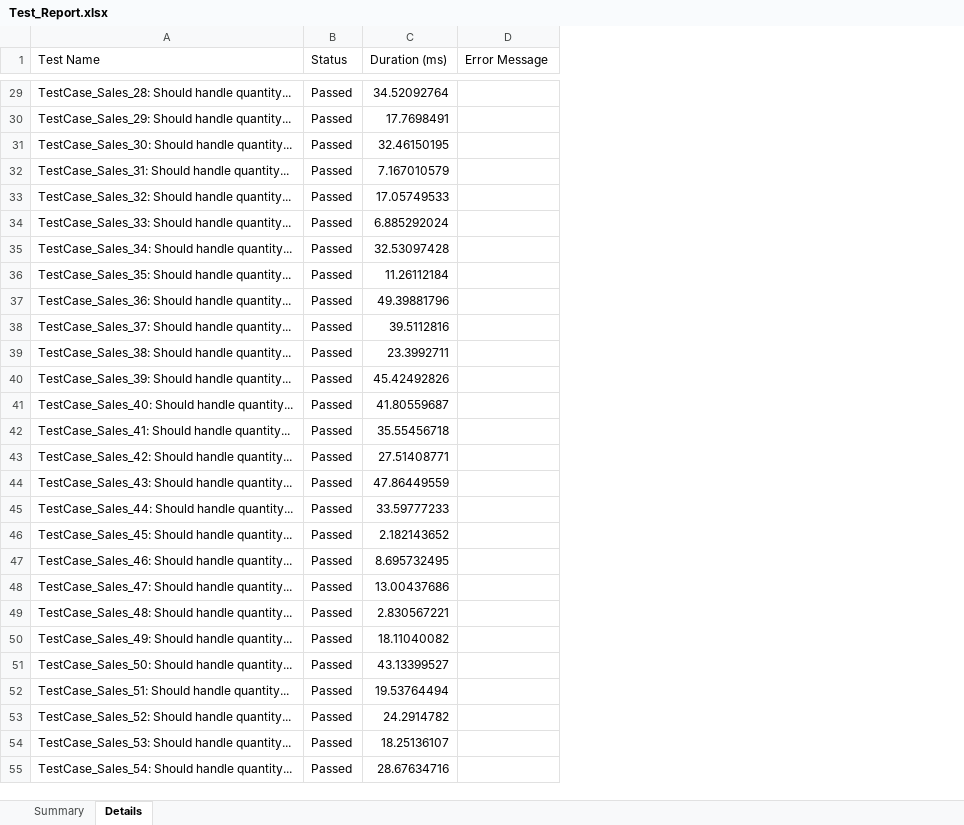
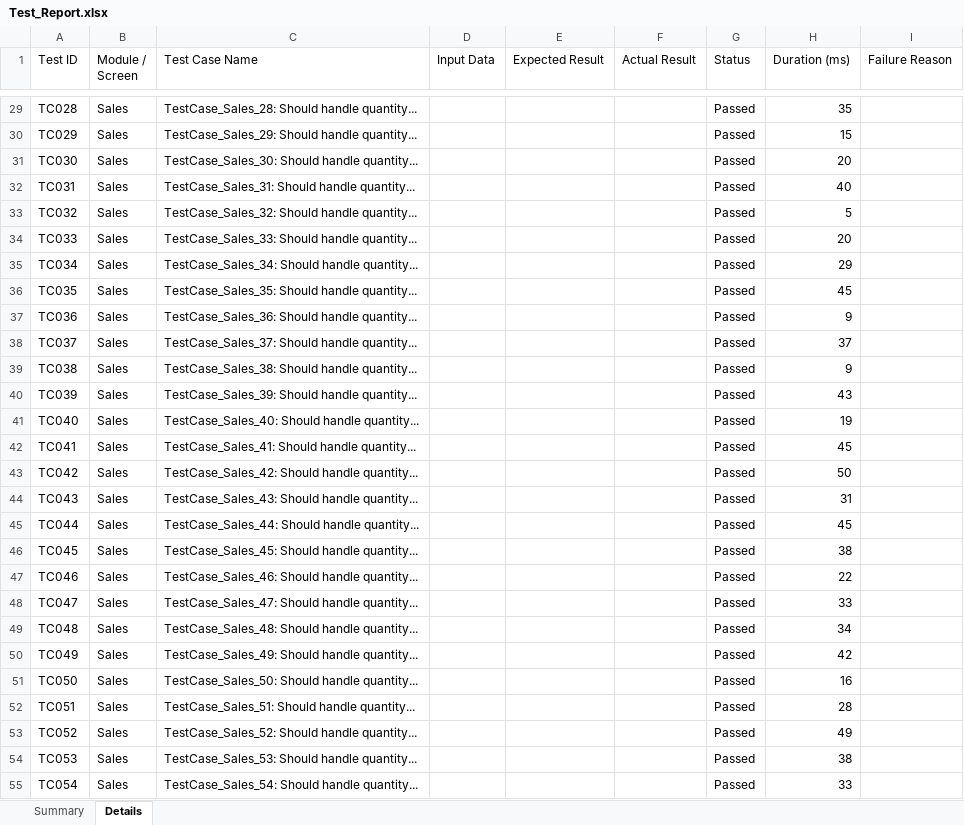
Before and after one commit to Selvamk4306/GrowMark, an Excel workbook: testing/appium-tests/Test_Report.xlsx, sheet Details, drawn as a sheet; only a part is shown, gaps mark what is left out; values as stored, in another font and other column widths than the file's, no cell formats; addresses are those after the commit; the diff covers the shown part only; the diff names each change by its address in the sheet, - before the commit and + after, or states it on an @@ line.

```diff
--- a/testing/appium-tests/Test_Report.xlsx (sheet Details)
+++ b/testing/appium-tests/Test_Report.xlsx (sheet Details)
+column A (Test ID), rows 29-55: TC028 | TC029 | TC030 | TC031 | TC032 | TC033 | TC034 | TC035 | TC036 | TC037 | TC038 | TC039 | TC040 | TC041 | TC042 | TC043 | TC044 | TC045 | TC046 | TC047 | TC048 | TC049 | TC050 | TC051 | TC052 | TC053 | TC054
+column B (Module / Screen), rows 29-55: all Sales
+column D (Input Data), empty
+column E (Expected Result), empty
+column F (Actual Result), empty
-C1: Test Name
+C1: Test Case Name
-I1: Error Message
+I1: Failure Reason
-H29 (Duration (ms)): 34.52092764
+H29 (Duration (ms)): 35
-H30 (Duration (ms)): 17.7698491
+H30 (Duration (ms)): 15
-H31 (Duration (ms)): 32.46150195
+H31 (Duration (ms)): 20
-H32 (Duration (ms)): 7.167010579
+H32 (Duration (ms)): 40
-H33 (Duration (ms)): 17.05749533
+H33 (Duration (ms)): 5
-H34 (Duration (ms)): 6.885292024
+H34 (Duration (ms)): 20
-H35 (Duration (ms)): 32.53097428
+H35 (Duration (ms)): 29
-H36 (Duration (ms)): 11.26112184
+H36 (Duration (ms)): 45
-H37 (Duration (ms)): 49.39881796
+H37 (Duration (ms)): 9
-H38 (Duration (ms)): 39.5112816
+H38 (Duration (ms)): 37
-H39 (Duration (ms)): 23.3992711
+H39 (Duration (ms)): 9
-H40 (Duration (ms)): 45.42492826
+H40 (Duration (ms)): 43
-H41 (Duration (ms)): 41.80559687
+H41 (Duration (ms)): 19
-H42 (Duration (ms)): 35.55456718
+H42 (Duration (ms)): 45
-H43 (Duration (ms)): 27.51408771
+H43 (Duration (ms)): 50
-H44 (Duration (ms)): 47.86449559
+H44 (Duration (ms)): 31
-H45 (Duration (ms)): 33.59777233
+H45 (Duration (ms)): 45
-H46 (Duration (ms)): 2.182143652
+H46 (Duration (ms)): 38
-H47 (Duration (ms)): 8.695732495
+H47 (Duration (ms)): 22
-H48 (Duration (ms)): 13.00437686
+H48 (Duration (ms)): 33
-H49 (Duration (ms)): 2.830567221
+H49 (Duration (ms)): 34
-H50 (Duration (ms)): 18.11040082
+H50 (Duration (ms)): 42
-H51 (Duration (ms)): 43.13399527
+H51 (Duration (ms)): 16
-H52 (Duration (ms)): 19.53764494
+H52 (Duration (ms)): 28
-H53 (Duration (ms)): 24.2914782
+H53 (Duration (ms)): 49
-H54 (Duration (ms)): 18.25136107
+H54 (Duration (ms)): 38
-H55 (Duration (ms)): 28.67634716
+H55 (Duration (ms)): 33
```
Also changed, not shown: 268 edited cells elsewhere in this sheet, sheet Summary, cell formats, 17 other files.
